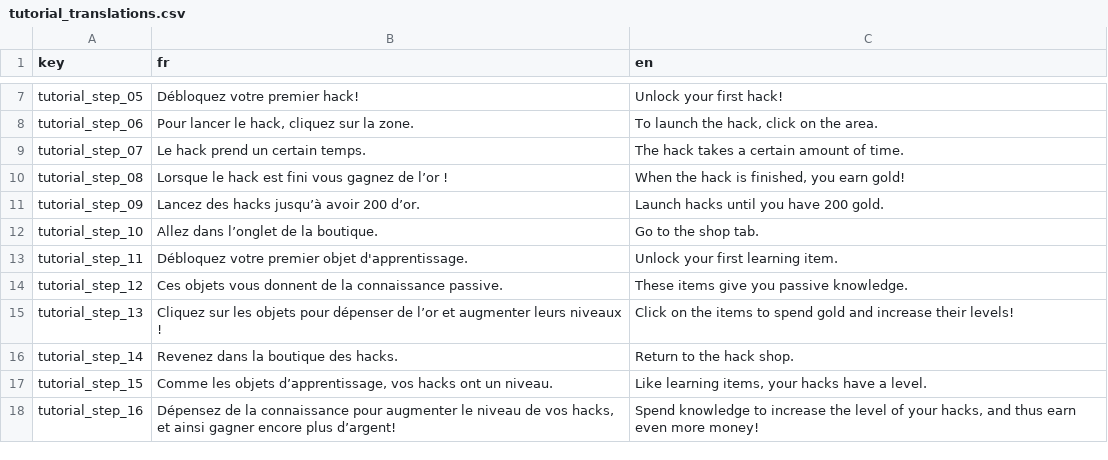
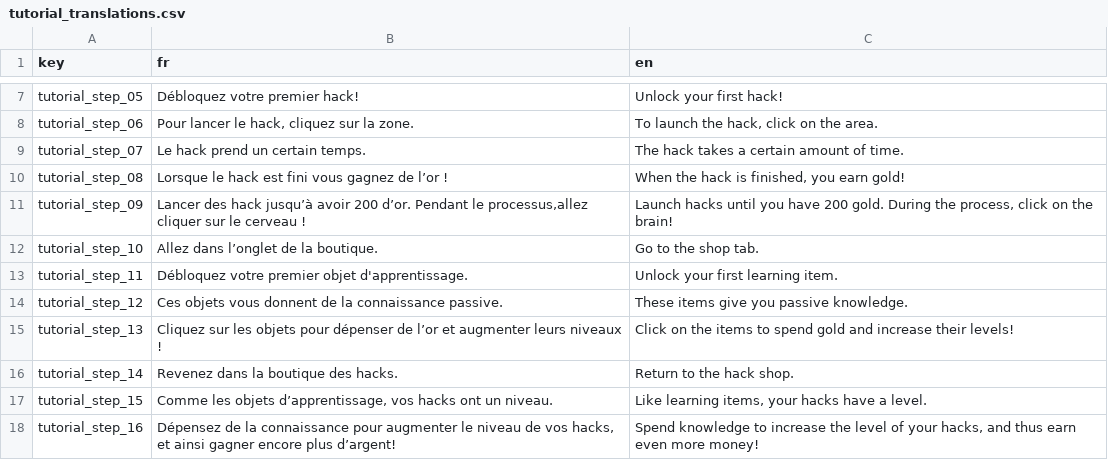
Before and after one commit to Proksimas/HackerIDLE, a CSV file: hackeridle/Game/Translations/Tutorial/tutorial_translations.csv, drawn as a sheet; only a part is shown, gaps mark what is left out.

Commit message:
change translations

```diff
--- a/hackeridle/Game/Translations/Tutorial/tutorial_translations.csv
+++ b/hackeridle/Game/Translations/Tutorial/tutorial_translations.csv
@@ -10,3 +10,3 @@ tutorial_step_07;Le hack prend un certain temps.;The hack takes a certain amount
 tutorial_step_08;Lorsque le hack est fini vous gagnez de l’or !;When the hack is finished, you earn gold!
-tutorial_step_09;Lancez des hacks jusqu’à avoir 200 d’or.;Launch hacks until you have 200 gold.
+tutorial_step_09;Lancer des hack jusqu’à avoir 200 d’or. Pendant le processus,allez cliquer sur le cerveau !;Launch hacks until you have 200 gold. During the process, click on the brain!
 tutorial_step_10;Allez dans l’onglet de la boutique.;Go to the shop tab.
```
Also changed, not shown: 2 other files.
